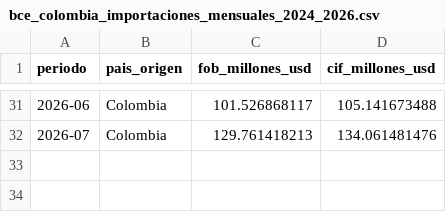
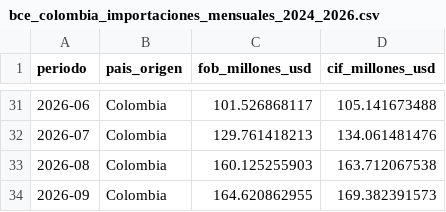
Before and after one commit to elquantificador/graficos-el-quantificador, a CSV file: data/raw/importaciones_colombia/bce_colombia_importaciones_mensuales_2024_2026.csv, drawn as a sheet; only a part is shown, gaps mark what is left out.

```diff
--- a/data/raw/importaciones_colombia/bce_colombia_importaciones_mensuales_2024_2026.csv
+++ b/data/raw/importaciones_colombia/bce_colombia_importaciones_mensuales_2024_2026.csv
@@ -32 +32,3 @@ periodo,pais_origen,fob_millones_usd,cif_millones_usd
 2026-07,Colombia,129.761418213,134.061481476
+2026-08,Colombia,160.125255903,163.712067538
+2026-09,Colombia,164.620862955,169.382391573
```
Also changed, not shown: data/raw/importaciones_colombia/bce_colombia_exportaciones_mensuales_2024_2026.csv, outputs/chart_catalog/chart_catalog.csv, 4 other files.
